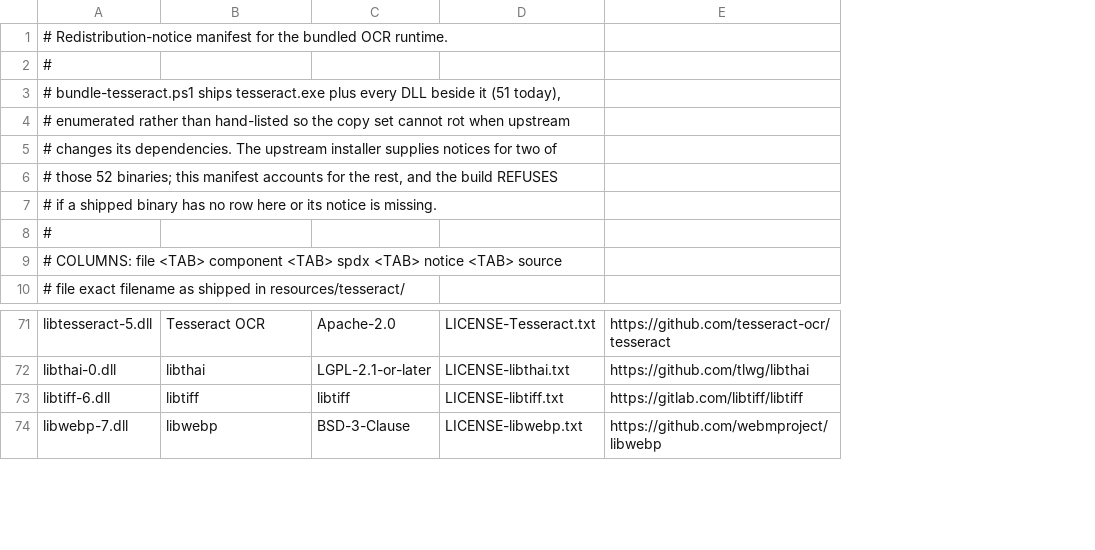
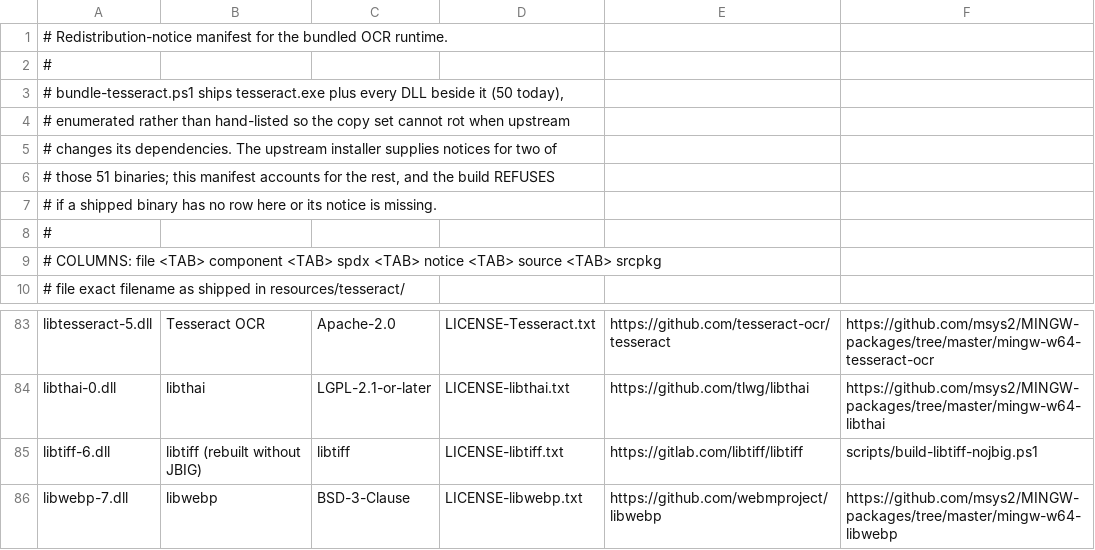
Before and after one commit to jasonulbright/Spectra-PDF, a TSV file: scripts/tesseract-licenses.tsv, drawn as a sheet; only a part is shown, gaps mark what is left out; addresses are those after the commit; the diff covers the shown part only; the diff names each change by its address in the sheet, - before the commit and + after, or states it on an @@ line.

```diff
--- a/scripts/tesseract-licenses.tsv
+++ b/scripts/tesseract-licenses.tsv
+column F, rows 83-86: https://github.com/msys2/MINGW-packages/tree/master/mingw-w64-tesseract-ocr | https://github.com/msys2/MINGW-packages/tree/master/mingw-w64-libthai | scripts/build-libtiff-nojbig.ps1 | https://github.com/msys2/MINGW-packages/tree/master/mingw-w64-libwebp
-A3: …beside it (51 today),
+A3: …beside it (50 today),
-A6: # those 52 binaries; this…
+A6: # those 51 binaries; this…
-A9: …<TAB> source
+A9: …<TAB> source <TAB> srcpkg
-B85: libtiff
+B85: libtiff (rebuilt without JBIG)
```
Also changed, not shown: 13 added rows, 1 removed row and 4 edited cells elsewhere in this file, 7 other files.
